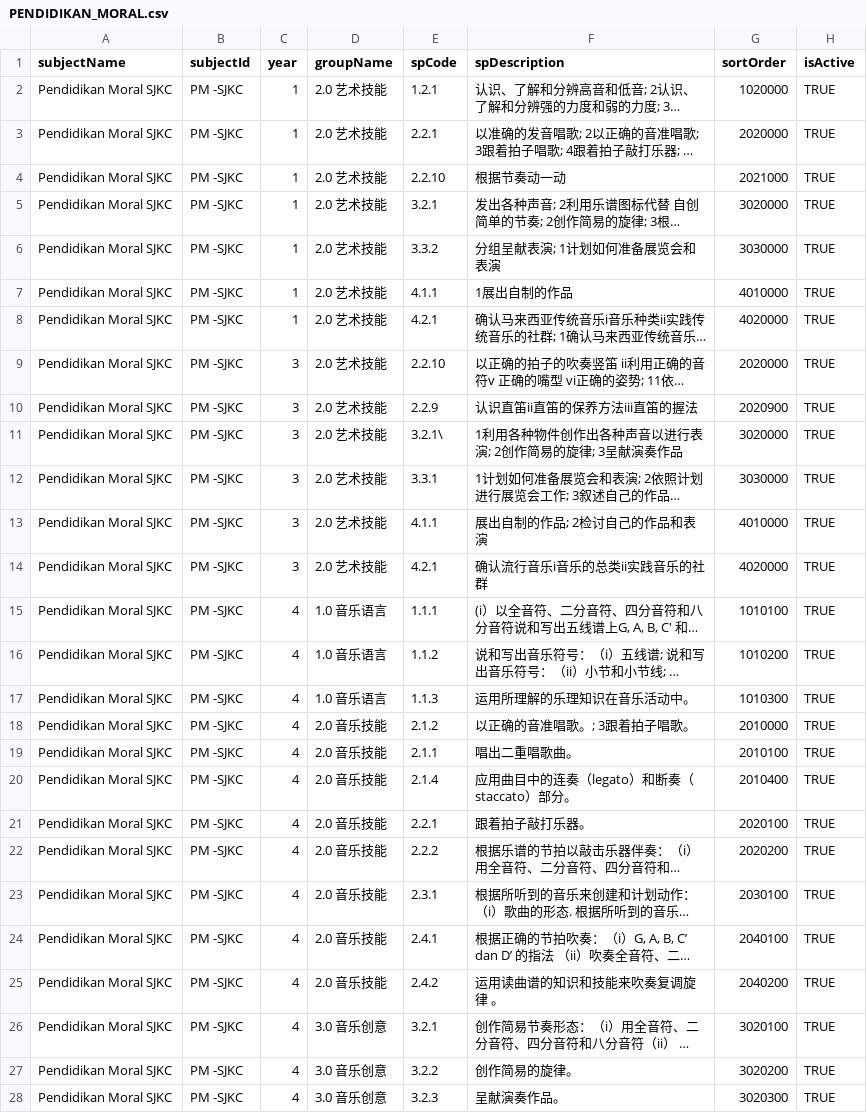
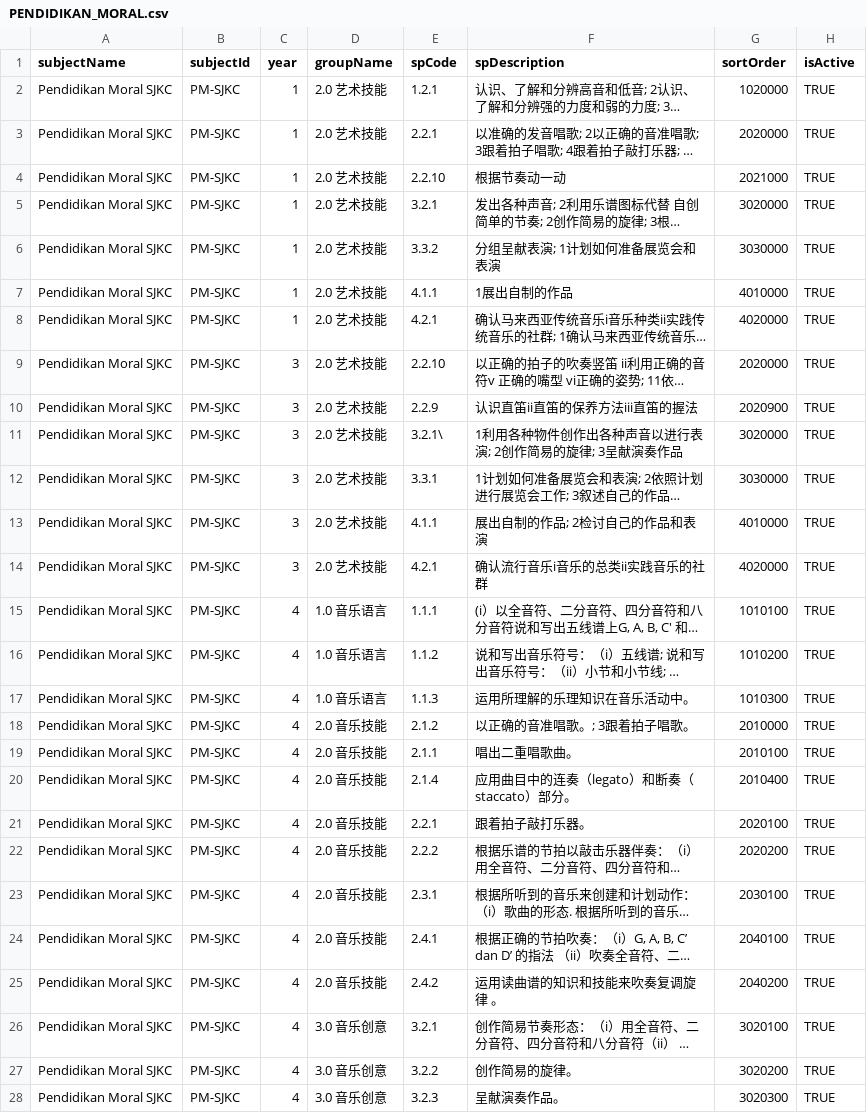
Before and after one commit to valeron009-dev/erekod-perkembangan-murid, a CSV file: CSV/split_by_subject/PENDIDIKAN_MORAL.csv, drawn as a sheet; only a part is shown; long unchanged cells end in …; the diff covers the shown part only; the diff names each change by its address in the sheet, - before the commit and + after, or states it on an @@ line.

```diff
--- a/CSV/split_by_subject/PENDIDIKAN_MORAL.csv
+++ b/CSV/split_by_subject/PENDIDIKAN_MORAL.csv
-B2:B28 (subjectId): PM -SJKC
+B2:B28 (subjectId): PM-SJKC
```
Also changed, not shown: 39 edited cells elsewhere in this file, CSV/split_by_subject/SM/bi-sm.csv, CSV/split_by_subject/SM/mt-sm.csv, 16 other files.
